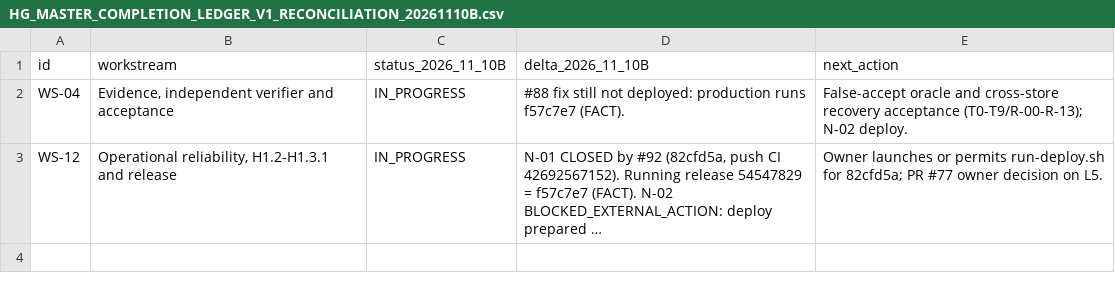
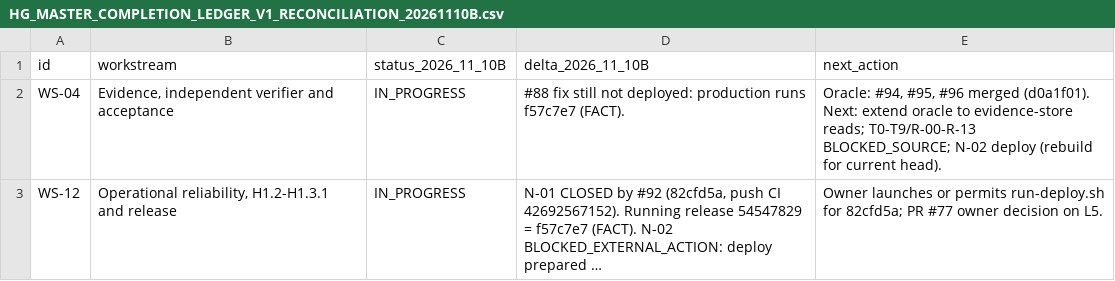
Before and after one commit to OAI-GIANG/HG, a CSV file: docs/governance/HG_MASTER_COMPLETION_LEDGER_V1_RECONCILIATION_20261110B.csv, drawn as a sheet; long unchanged cells end in …; the diff names each change by its address in the sheet, - before the commit and + after, or states it on an @@ line.

```diff
--- a/docs/governance/HG_MASTER_COMPLETION_LEDGER_V1_RECONCILIATION_20261110B.csv
+++ b/docs/governance/HG_MASTER_COMPLETION_LEDGER_V1_RECONCILIATION_20261110B.csv
-E2 (next_action): False-accept oracle and cross-store recovery acceptance (T0-T9/R-00-R-13); N-02 deploy.
+E2 (next_action): Oracle: #94, #95, #96 merged (d0a1f01). Next: extend oracle to evidence-store reads; T0-T9/R-00-R-13 BLOCKED_SOURCE; N-02 deploy (rebuild for current head).
```
Also changed, not shown: 2 other files.
